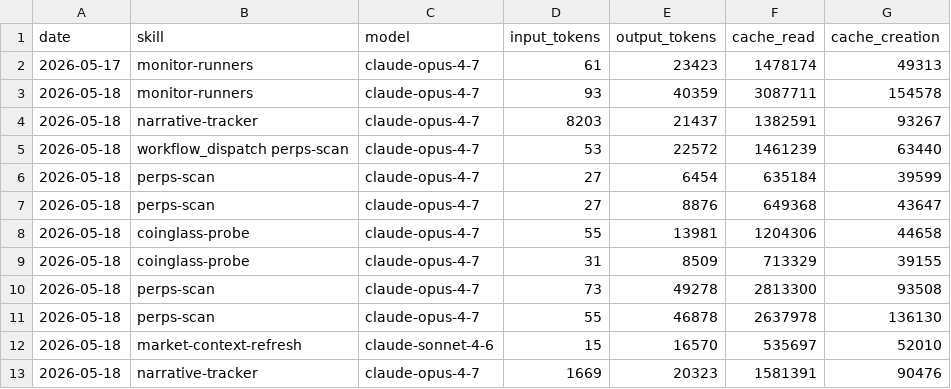
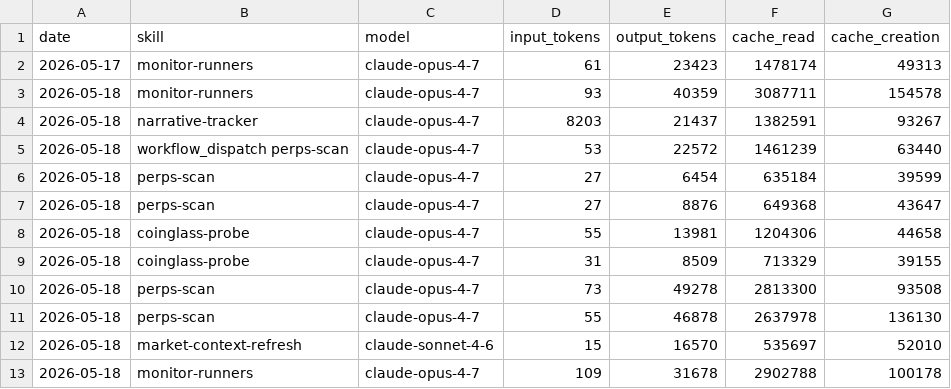
Before and after one commit to aeonfun/aeon, a CSV file: memory/token-usage.csv, drawn as a sheet.

Commit message:
chore(monitor-runners): auto-commit 2026-05-18

```diff
--- a/memory/token-usage.csv
+++ b/memory/token-usage.csv
@@ -12,2 +12,2 @@ date,skill,model,input_tokens,output_tokens,cache_read,cache_creation
 2026-05-18,market-context-refresh,claude-sonnet-4-6,15,16570,535697,52010
-2026-05-18,narrative-tracker,claude-opus-4-7,1669,20323,1581391,90476
+2026-05-18,monitor-runners,claude-opus-4-7,109,31678,2902788,100178
```
Also changed, not shown: 18 other files.
